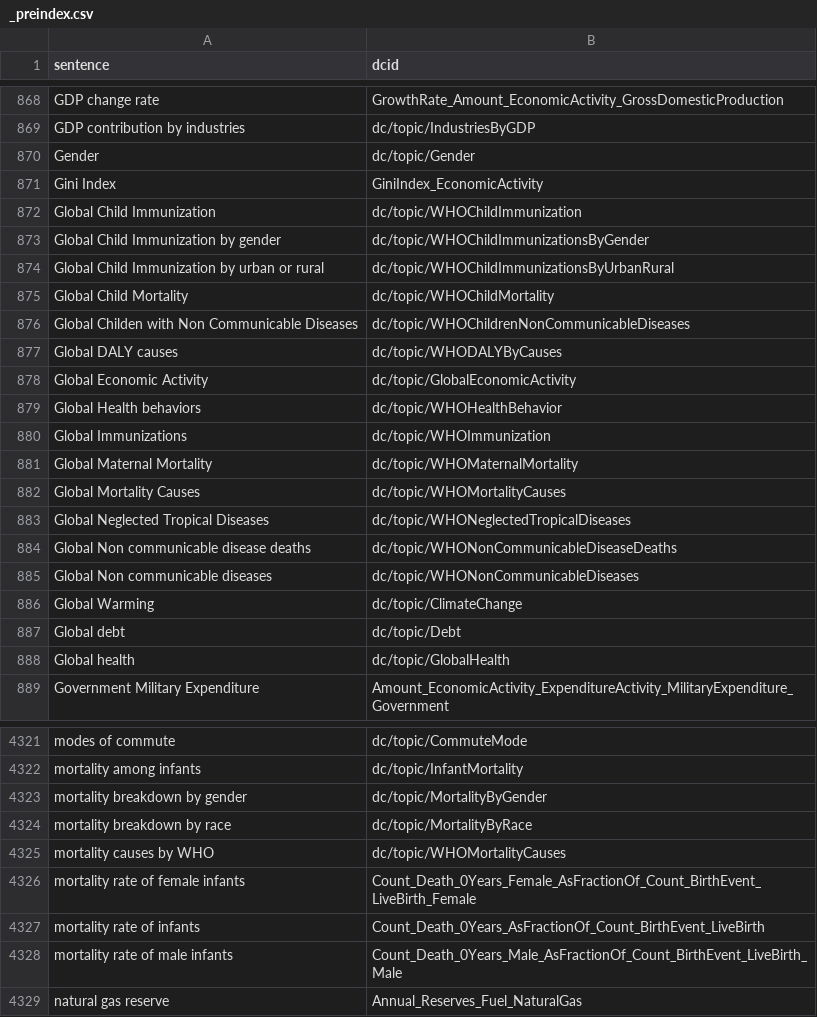
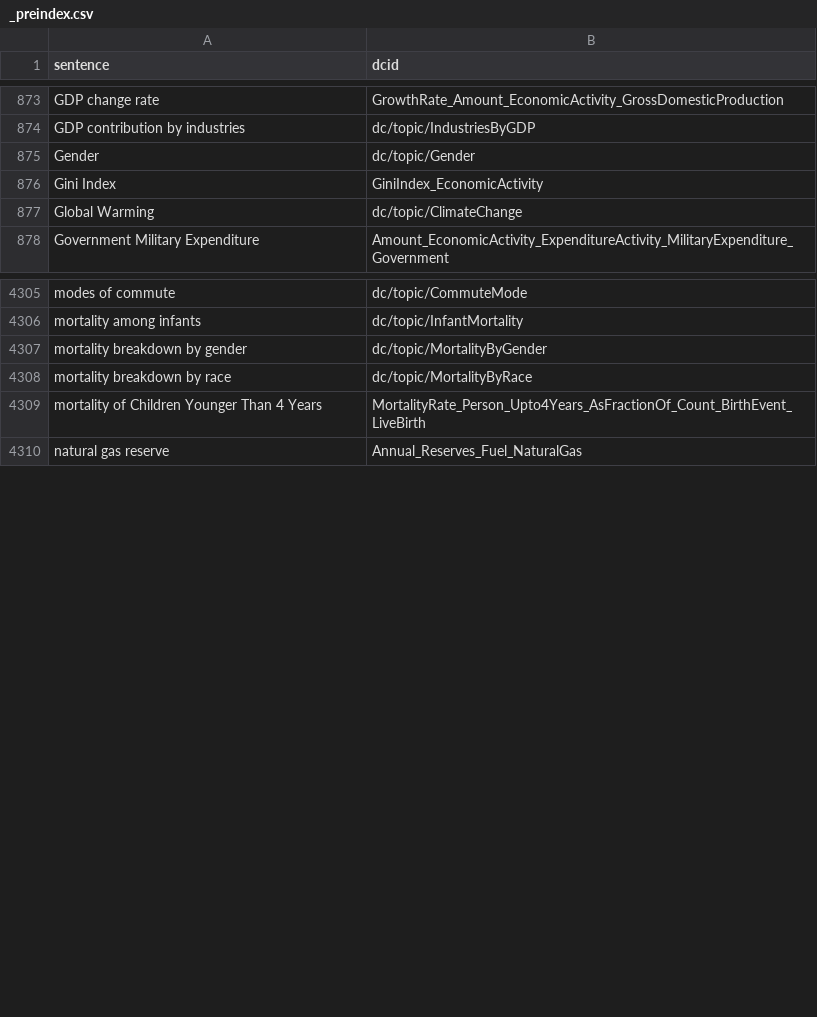
Before and after one commit to saurabh-csufi/website, a CSV file: tools/nl/embeddings/input/base/_preindex.csv, drawn as a sheet; only a part is shown, gaps mark what is left out; removed rows and columns are numbered as before the commit, all else as after; the diff covers the shown part only; the diff names each change by its address in the sheet, - before the commit and + after, or states it on an @@ line.

Commit message:
sv index updates to handle global mortality/death rates (#4524)
- remove global from topic descriptions
- mortality rate/death rate -> mortalities/deaths
- remove "mortality rate" and "death rate" from Per Capita exclusions
because the exclusion list is all forms of "x rate" that shows up as sv
descriptions in the index

sv diffs (looks ok to me):
https://storage.mtls.cloud.google.com/datcom-embedding-diffs/chejennifer_base_uae_mem_2024_07_26_13_31_00.html

```diff
--- a/tools/nl/embeddings/input/base/_preindex.csv
+++ b/tools/nl/embeddings/input/base/_preindex.csv
-row 872: Global Child Immunization | dc/topic/WHOChildImmunization
-row 873: Global Child Immunization by gender | dc/topic/WHOChildImmunizationsByGender
-row 874: Global Child Immunization by urban or rural | dc/topic/WHOChildImmunizationsByUrbanRural
-row 875: Global Child Mortality | dc/topic/WHOChildMortality
-row 876: Global Childen with Non Communicable Diseases | dc/topic/WHOChildrenNonCommunicableDiseases
-row 877: Global DALY causes | dc/topic/WHODALYByCauses
-row 878: Global Economic Activity | dc/topic/GlobalEconomicActivity
-row 879: Global Health behaviors | dc/topic/WHOHealthBehavior
-row 880: Global Immunizations | dc/topic/WHOImmunization
-row 881: Global Maternal Mortality | dc/topic/WHOMaternalMortality
-row 882: Global Mortality Causes | dc/topic/WHOMortalityCauses
-row 883: Global Neglected Tropical Diseases | dc/topic/WHONeglectedTropicalDiseases
-row 884: Global Non communicable disease deaths | dc/topic/WHONonCommunicableDiseaseDeaths
-row 885: Global Non communicable diseases | dc/topic/WHONonCommunicableDiseases
-row 887: Global debt | dc/topic/Debt
-row 888: Global health | dc/topic/GlobalHealth
-row 4325: mortality causes by WHO | dc/topic/WHOMortalityCauses
-row 4326: mortality rate of female infants | Count_Death_0Years_Female_AsFractionOf_Count_BirthEvent_LiveBirth_Female
-row 4327: mortality rate of infants | Count_Death_0Years_AsFractionOf_Count_BirthEvent_LiveBirth
-row 4328: mortality rate of male infants | Count_Death_0Years_Male_AsFractionOf_Count_BirthEvent_LiveBirth_Male
+row 4309: mortality of Children Younger Than 4 Years | MortalityRate_Person_Upto4Years_AsFractionOf_Count_BirthEvent_LiveBirth
```
Also changed, not shown: 22 added rows, 23 removed rows and 29 edited cells elsewhere in this file, tools/nl/embeddings/input/base/main_topics.csv, tools/nl/embeddings/input/base/sheets_svs.csv, 20 other files.
